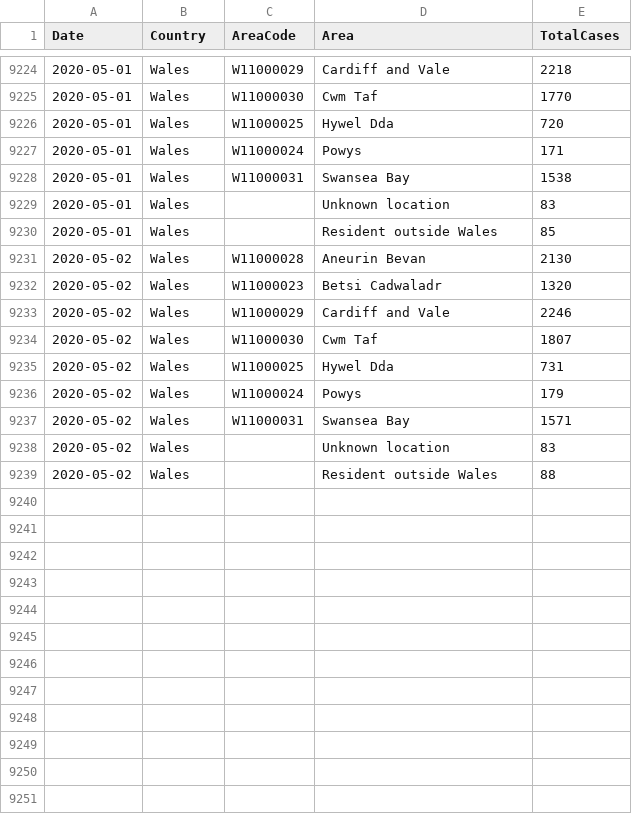
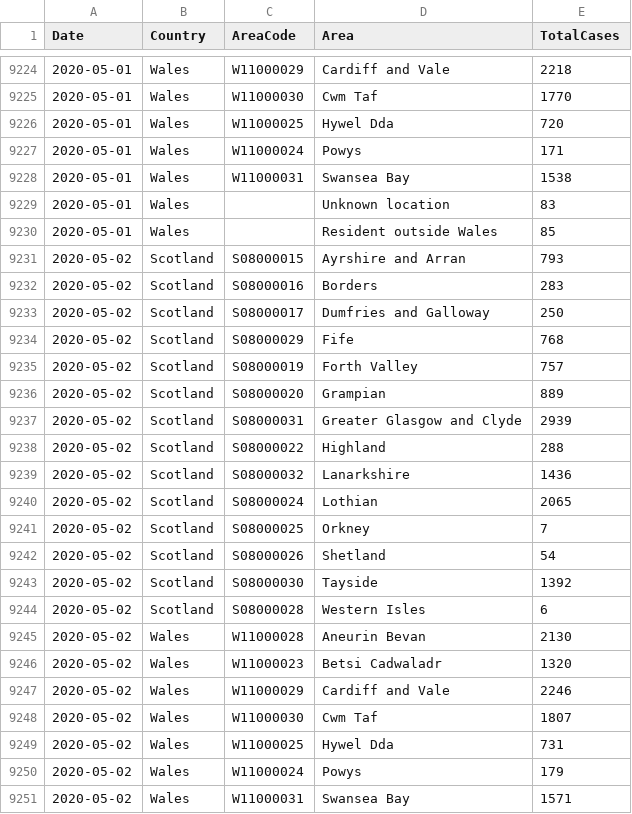
Before and after one commit to tomwhite/covid-19-uk-data, a CSV file: data/covid-19-cases-uk.csv, drawn as a sheet; only a part is shown, gaps mark what is left out; the shorter side is filled out with more unchanged rows; the diff names each change by its address in the sheet, - before the commit and + after, or states it on an @@ line.

Commit message:
Update for 2020-05-02 for Scotland

```diff
--- a/data/covid-19-cases-uk.csv
+++ b/data/covid-19-cases-uk.csv
+row 9231: 2020-05-02 | Scotland | S08000015 | Ayrshire and Arran | 793
+row 9232: 2020-05-02 | Scotland | S08000016 | Borders | 283
+row 9233: 2020-05-02 | Scotland | S08000017 | Dumfries and Galloway | 250
+row 9234: 2020-05-02 | Scotland | S08000029 | Fife | 768
+row 9235: 2020-05-02 | Scotland | S08000019 | Forth Valley | 757
+row 9236: 2020-05-02 | Scotland | S08000020 | Grampian | 889
+row 9237: 2020-05-02 | Scotland | S08000031 | Greater Glasgow and Clyde | 2939
+row 9238: 2020-05-02 | Scotland | S08000022 | Highland | 288
+row 9239: 2020-05-02 | Scotland | S08000032 | Lanarkshire | 1436
+row 9240: 2020-05-02 | Scotland | S08000024 | Lothian | 2065
+row 9241: 2020-05-02 | Scotland | S08000025 | Orkney | 7
+row 9242: 2020-05-02 | Scotland | S08000026 | Shetland | 54
+row 9243: 2020-05-02 | Scotland | S08000030 | Tayside | 1392
+row 9244: 2020-05-02 | Scotland | S08000028 | Western Isles | 6
```
Also changed, not shown: data/covid-19-indicators-uk.csv, data/covid-19-totals-scotland.csv, 1 other file.
